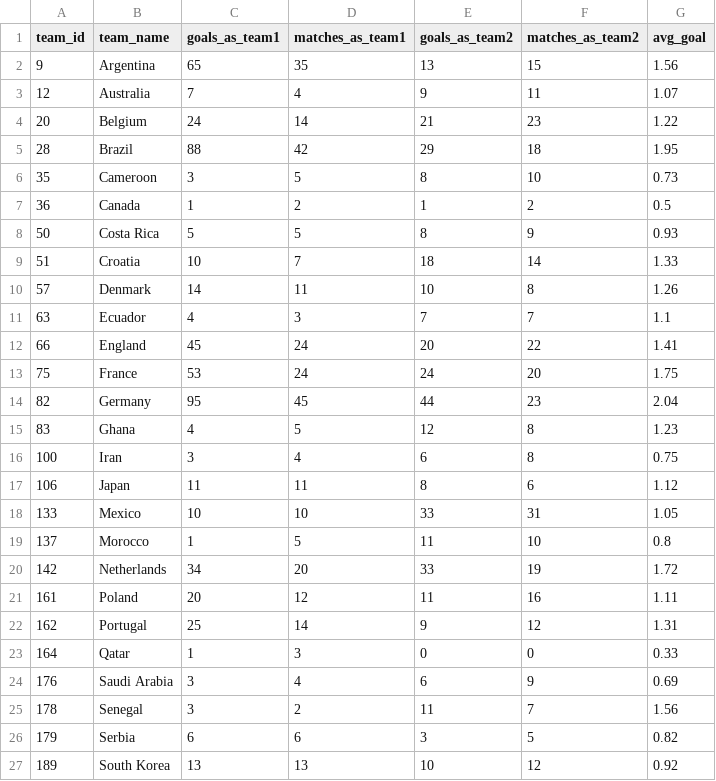
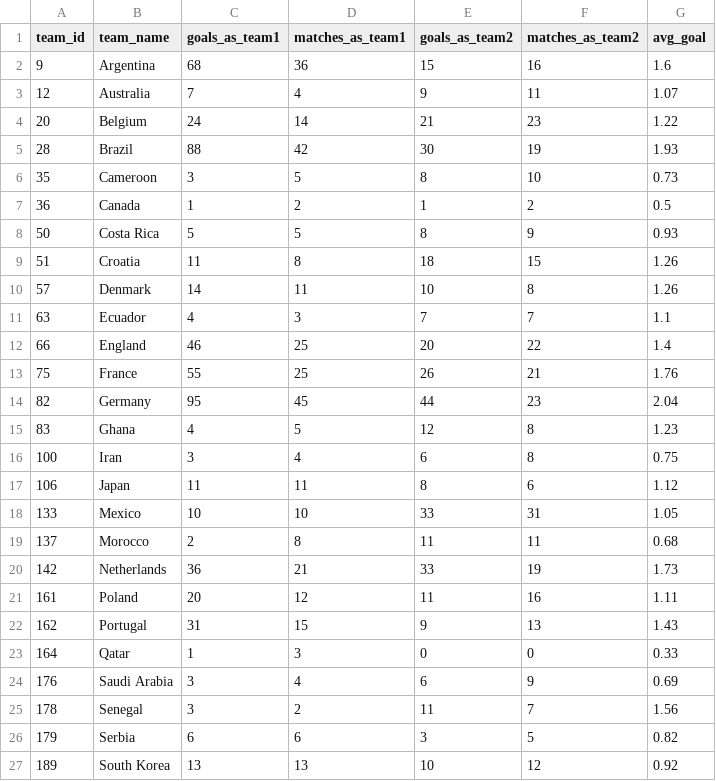
Before and after one commit to pradeepprajan/fifa-2022-predictions, a CSV file: fifa_2022_avg.csv, drawn as a sheet; only a part is shown; the diff covers the shown part only.

```diff
--- a/fifa_2022_avg.csv
+++ b/fifa_2022_avg.csv
@@ -1,6 +1,6 @@
 team_id,team_name,goals_as_team1,matches_as_team1,goals_as_team2,matches_as_team2,avg_goal
-9,Argentina,65,35,13,15,1.56
+9,Argentina,68,36,15,16,1.6
 12,Australia,7,4,9,11,1.07
 20,Belgium,24,14,21,23,1.22
-28,Brazil,88,42,29,18,1.95
+28,Brazil,88,42,30,19,1.93
 35,Cameroon,3,5,8,10,0.73
@@ -8,7 +8,7 @@ team_id,team_name,goals_as_team1,matches_as_team1,goals_as_team2,matches_as_team
 50,Costa Rica,5,5,8,9,0.93
-51,Croatia,10,7,18,14,1.33
+51,Croatia,11,8,18,15,1.26
 57,Denmark,14,11,10,8,1.26
 63,Ecuador,4,3,7,7,1.1
-66,England,45,24,20,22,1.41
-75,France,53,24,24,20,1.75
+66,England,46,25,20,22,1.4
+75,France,55,25,26,21,1.76
 82,Germany,95,45,44,23,2.04
@@ -18,6 +18,6 @@ team_id,team_name,goals_as_team1,matches_as_team1,goals_as_team2,matches_as_team
 133,Mexico,10,10,33,31,1.05
-137,Morocco,1,5,11,10,0.8
-142,Netherlands,34,20,33,19,1.72
+137,Morocco,2,8,11,11,0.68
+142,Netherlands,36,21,33,19,1.73
 161,Poland,20,12,11,16,1.11
-162,Portugal,25,14,9,12,1.31
+162,Portugal,31,15,9,13,1.43
 164,Qatar,1,3,0,0,0.33
```
Also changed, not shown: 5 edited cells elsewhere in this file, fifa_2022.csv.
